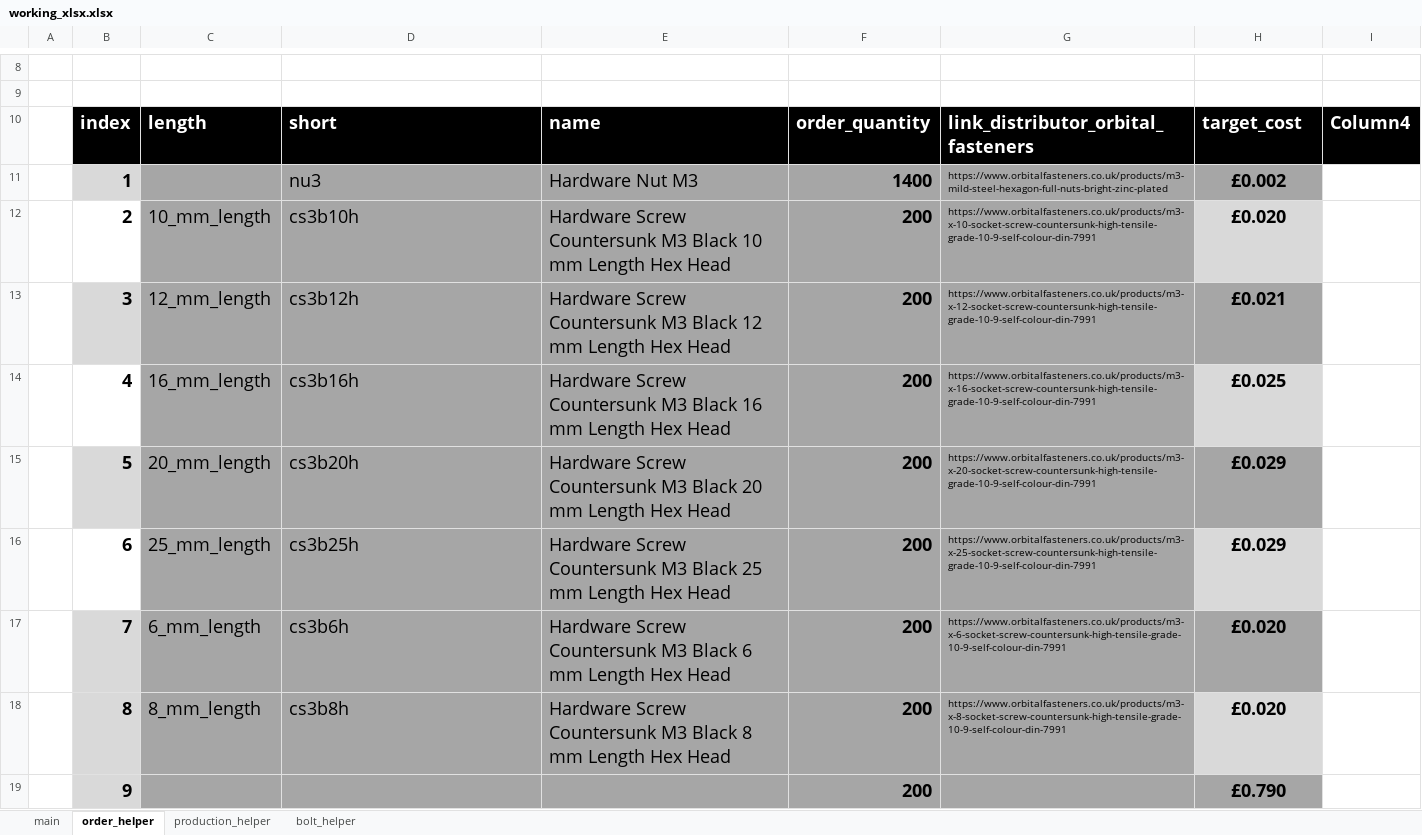
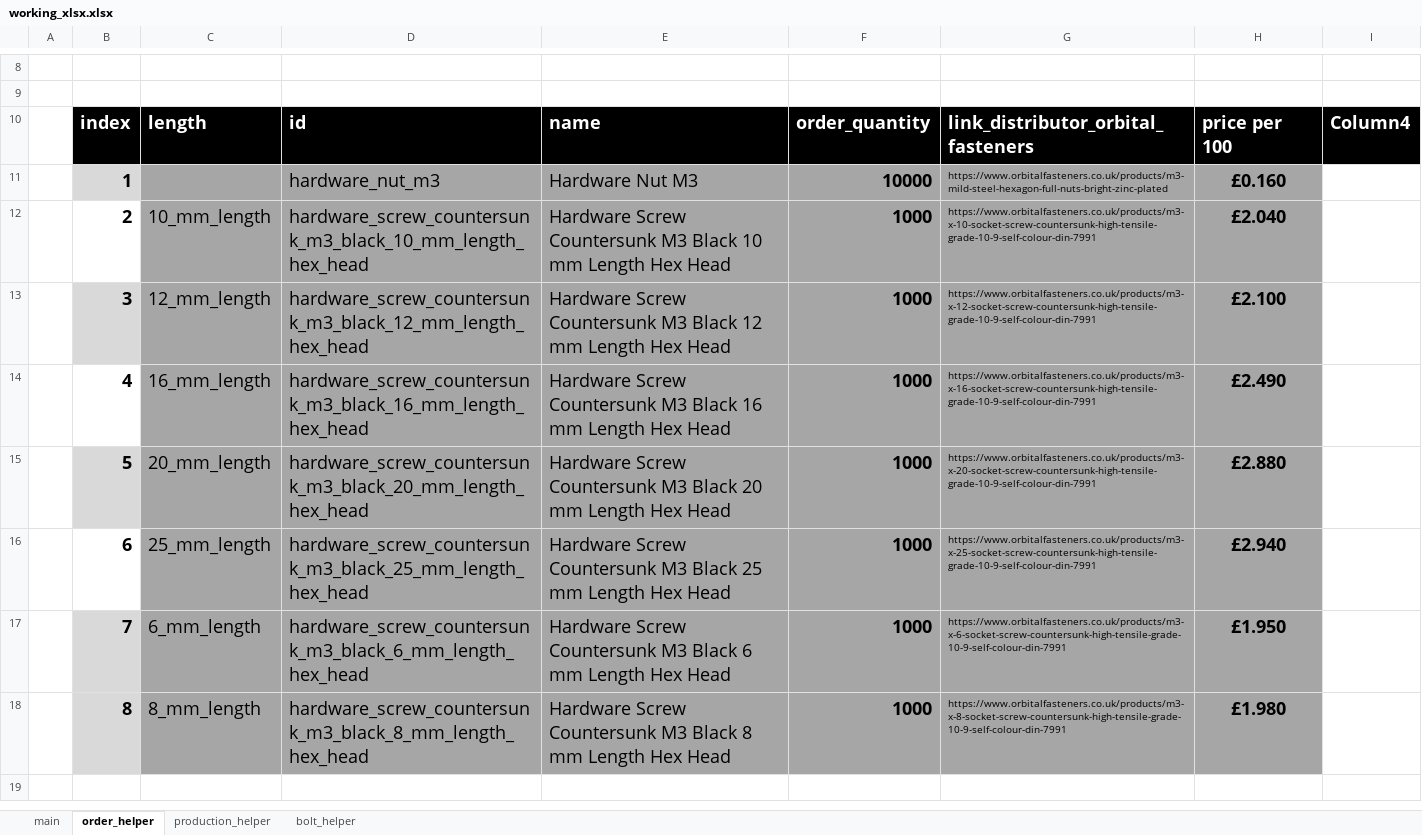
Before and after one commit to oomlout/old_1_oomlout_bolt_product_countersunk_m3_v_1, an Excel workbook: working_xlsx.xlsx, sheet order_helper, drawn as a sheet; only a part is shown, gaps mark what is left out; values as stored, in another font and other column widths than the file's, no borders; table styles not drawn; the diff names each change by its address in the sheet, - before the commit and + after, or states it on an @@ line.

Commit message:
Update working_xlsx.xlsx

```diff
--- a/working_xlsx.xlsx (sheet order_helper)
+++ b/working_xlsx.xlsx (sheet order_helper)
-D10: short
+D10: id
-H10: target_cost
+H10: price per 100
-D11: nu3
+D11: hardware_nut_m3
-F11: 1400
+F11: 10000
-H11: £0.002
+H11: £0.160
-D12: cs3b10h
+D12: hardware_screw_countersunk_m3_black_10_mm_length_hex_head
-F12:F18: 200
+F12:F18: 1000
-H12: £0.020
+H12: £2.040
-H12 fill: #D9D9D9
+H12 fill: #A6A6A6
-D13: cs3b12h
+D13: hardware_screw_countersunk_m3_black_12_mm_length_hex_head
-H13: £0.021
+H13: £2.100
-D14: cs3b16h
+D14: hardware_screw_countersunk_m3_black_16_mm_length_hex_head
-H14: £0.025
+H14: £2.490
-H14 fill: #D9D9D9
+H14 fill: #A6A6A6
-D15: cs3b20h
+D15: hardware_screw_countersunk_m3_black_20_mm_length_hex_head
-H15: £0.029
+H15: £2.880
-D16: cs3b25h
+D16: hardware_screw_countersunk_m3_black_25_mm_length_hex_head
-H16: £0.029
+H16: £2.940
-H16 fill: #D9D9D9
+H16 fill: #A6A6A6
-D17: cs3b6h
+D17: hardware_screw_countersunk_m3_black_6_mm_length_hex_head
-H17: £0.020
+H17: £1.950
-D18: cs3b8h
+D18: hardware_screw_countersunk_m3_black_8_mm_length_hex_head
-H18: £0.020
+H18: £1.980
-H18 fill: #D9D9D9
+H18 fill: #A6A6A6
-row 19:  | 9 |  |  |  | 200 |  | £0.790
```
